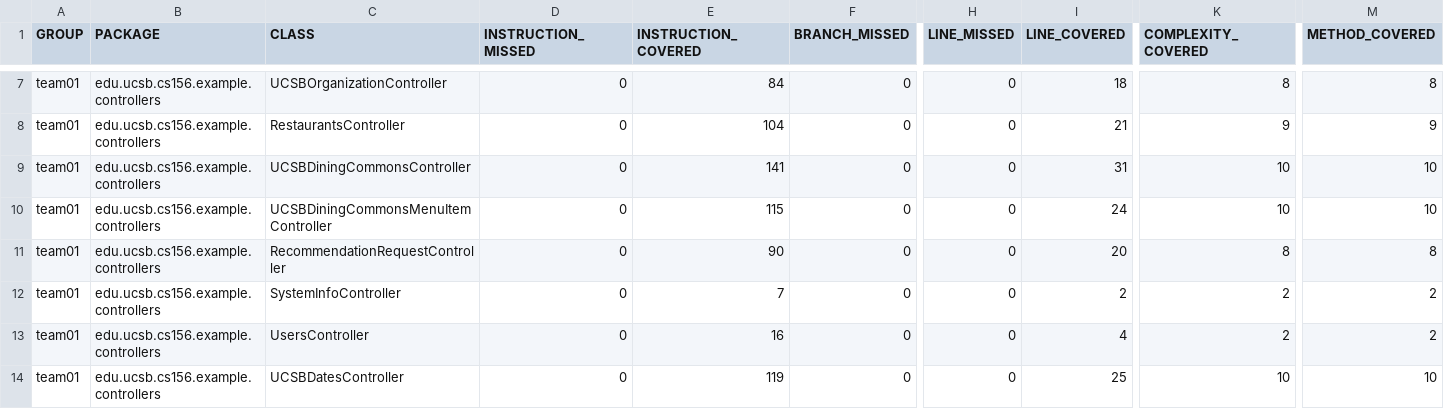
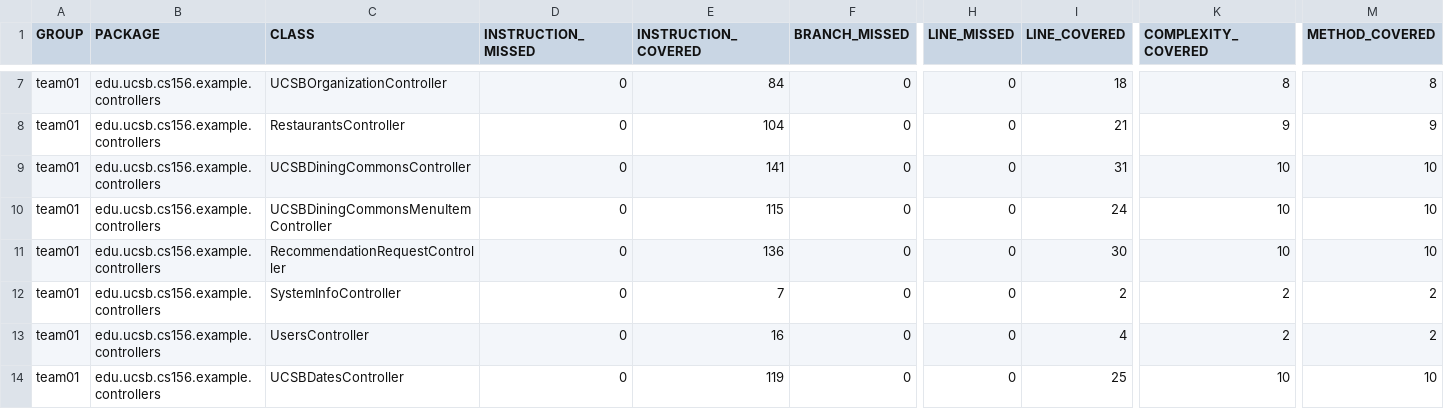
Before and after one commit to ucsb-cs156-f24/team01-f24-01, a CSV file: prs/59/jacoco/jacoco.csv, drawn as a sheet; only a part is shown, gaps mark what is left out; the diff names each change by its address in the sheet, - before the commit and + after, or states it on an @@ line.

```diff
--- a/prs/59/jacoco/jacoco.csv
+++ b/prs/59/jacoco/jacoco.csv
-E11 (INSTRUCTION_COVERED): 90
+E11 (INSTRUCTION_COVERED): 136
-I11 (LINE_COVERED): 20
+I11 (LINE_COVERED): 30
-K11 (COMPLEXITY_COVERED): 8
+K11 (COMPLEXITY_COVERED): 10
-M11 (METHOD_COVERED): 8
+M11 (METHOD_COVERED): 10
```
Also changed, not shown: 9 other files.
